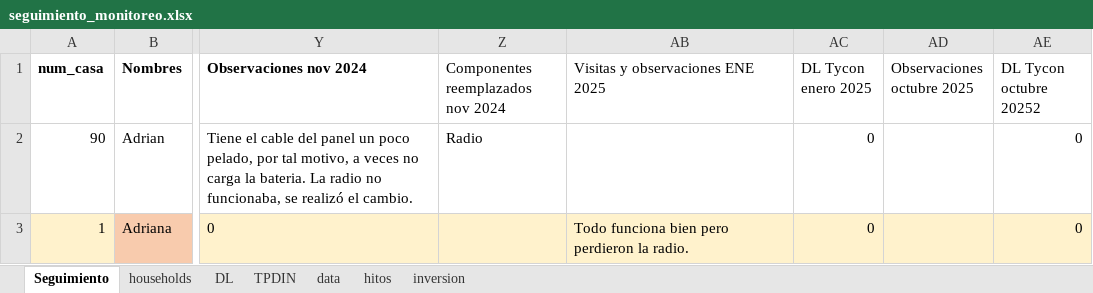
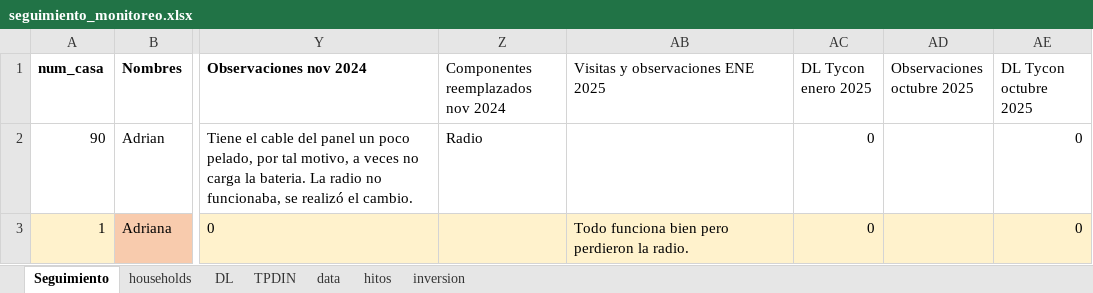
Before and after one commit to ClaudiaLSS/raqaypampa_research, an Excel workbook: notes/seguimiento_monitoreo.xlsx, sheet Seguimiento, drawn as a sheet; only a part is shown, gaps mark what is left out; values as stored, in another font and other column widths than the file's, no borders; table styles not drawn; the diff names each change by its address in the sheet, - before the commit and + after, or states it on an @@ line.

```diff
--- a/notes/seguimiento_monitoreo.xlsx (sheet Seguimiento)
+++ b/notes/seguimiento_monitoreo.xlsx (sheet Seguimiento)
-AE1: DL Tycon octubre 20252
+AE1: DL Tycon octubre 2025
```
Also changed, not shown: sheet hitos, sheet data, charts or pictures, 2 other files.
